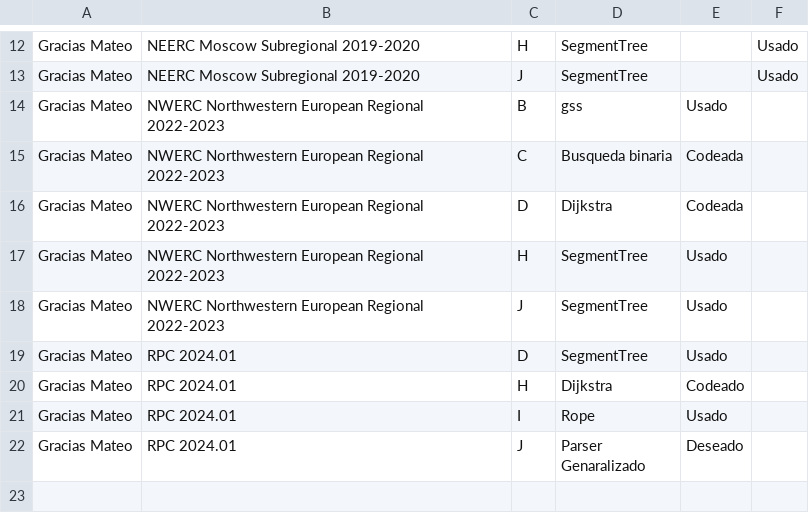
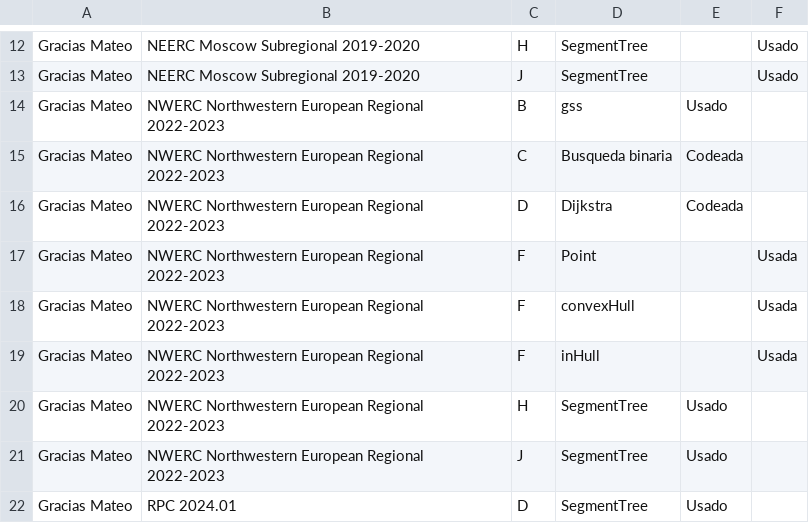
Before and after one commit to IvanRenison/ProgrammingProblems, a CSV file: .CodeUsageData/Equipos.csv, drawn as a sheet; only a part is shown, gaps mark what is left out; the shorter side is filled out with more unchanged rows.

Commit message:
Problem F of NWERC Northwestern European Regional 2022-2023

```diff
--- a/.CodeUsageData/Equipos.csv
+++ b/.CodeUsageData/Equipos.csv
@@ -16,2 +16,5 @@ Gracias Mateo, NWERC Northwestern European Regional 2022-2023, C, Busqueda binar
 Gracias Mateo, NWERC Northwestern European Regional 2022-2023, D, Dijkstra, Codeada,
+Gracias Mateo, NWERC Northwestern European Regional 2022-2023, F, Point, , Usada
+Gracias Mateo, NWERC Northwestern European Regional 2022-2023, F, convexHull, , Usada
+Gracias Mateo, NWERC Northwestern European Regional 2022-2023, F, inHull, , Usada
 Gracias Mateo, NWERC Northwestern European Regional 2022-2023, H, SegmentTree, Usado,
```
Also changed, not shown: 1 other file.
